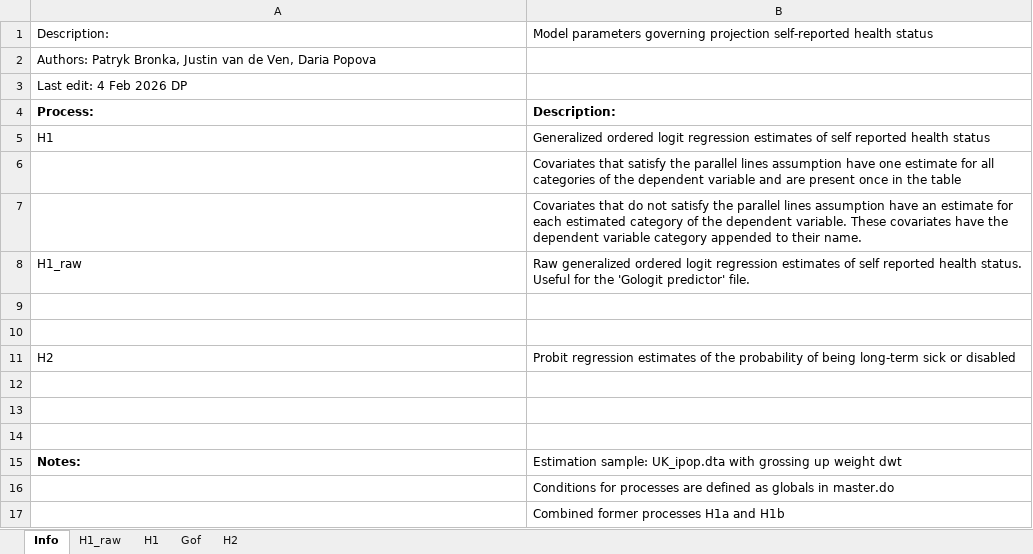
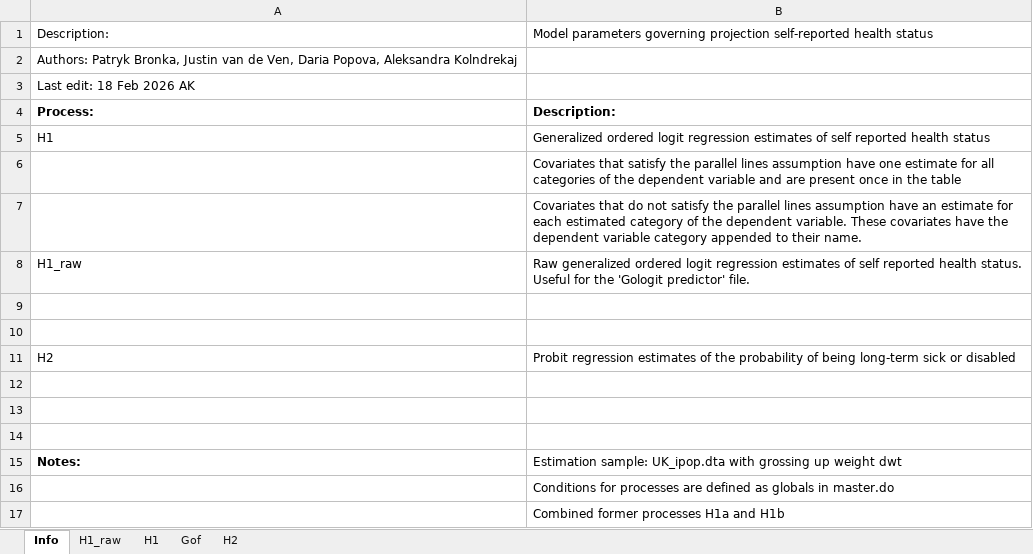
Before and after one commit to centreformicrosimulation/SimPaths, an Excel workbook: input/reg_health.xlsx, sheet Info, drawn as a sheet; values as stored, in another font and other column widths than the file's, no borders; the diff names each change by its address in the sheet, - before the commit and + after, or states it on an @@ line.

```diff
--- a/input/reg_health.xlsx (sheet Info)
+++ b/input/reg_health.xlsx (sheet Info)
-A2: …Ven, Daria Popova
+A2: …Ven, Daria Popova, Aleksandra Kolndrekaj
-A3: Last edit: 4 Feb 2026 DP
+A3: Last edit: 18 Feb 2026 AK
```
Also changed, not shown: sheet H1, sheet H2, sheet H1_raw, sheet Gof, input/reg_home_ownership.xlsx, input/reg_income.xlsx, 19 other files.
